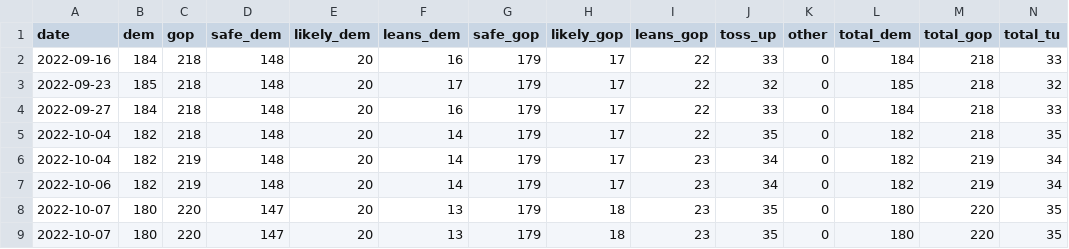
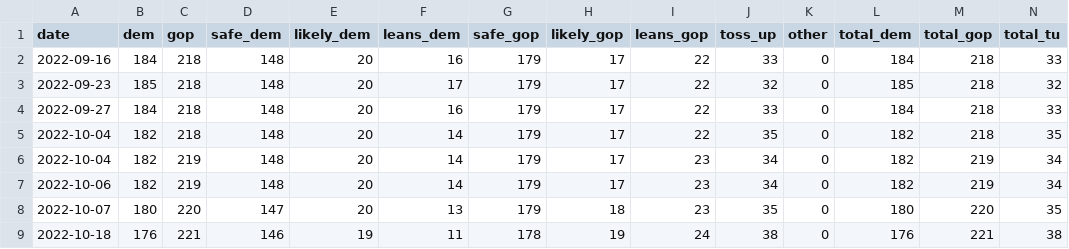
Before and after one commit to kazuhirokida/us-midterm-election, a CSV file: house_forecast_details.csv, drawn as a sheet.

```diff
--- a/house_forecast_details.csv
+++ b/house_forecast_details.csv
@@ -8,2 +8,2 @@ date,dem,gop,safe_dem,likely_dem,leans_dem,safe_gop,likely_gop,leans_gop,toss_up
 2022-10-07,180,220,147,20,13,179,18,23,35,0,180,220,35
-2022-10-07,180,220,147,20,13,179,18,23,35,0,180,220,35
+2022-10-18,176,221,146,19,11,178,19,24,38,0,176,221,38
```
Also changed, not shown: 1 other file.
